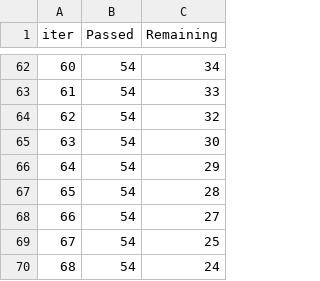
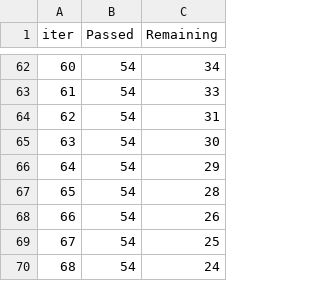
Before and after one commit to Lampx83/Learning-To-Rank, a TSV file: catboost_info/time_left.tsv, drawn as a sheet; only a part is shown, gaps mark what is left out; the diff covers the shown part only.

```diff
--- a/catboost_info/time_left.tsv
+++ b/catboost_info/time_left.tsv
@@ -63,3 +63,3 @@ iter	Passed	Remaining
 61	54	33
-62	54	32
+62	54	31
 63	54	30
@@ -67,3 +67,3 @@ iter	Passed	Remaining
 65	54	28
-66	54	27
+66	54	26
 67	54	25
```
Also changed, not shown: 106 edited cells elsewhere in this file, step3_data.csv, 11 other files.
